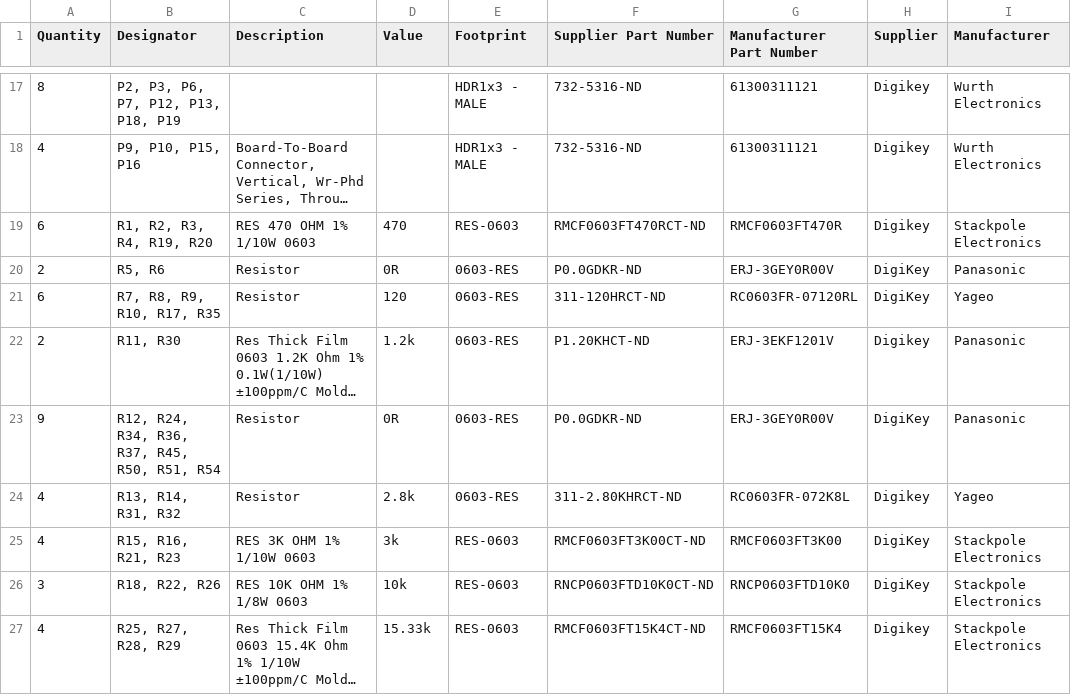
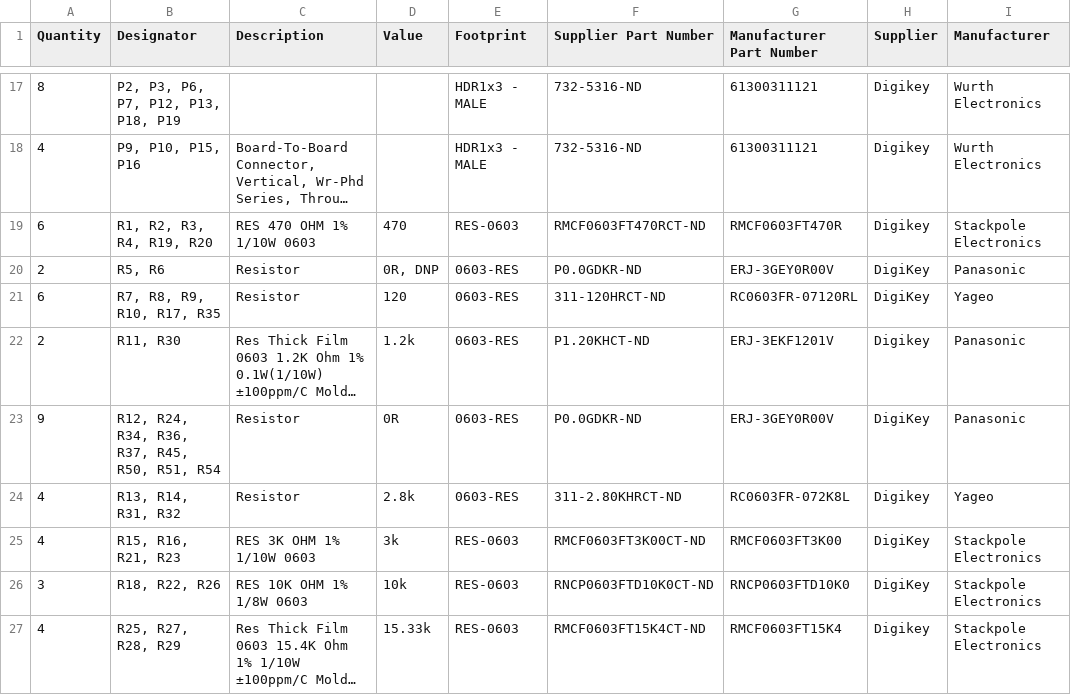
Before and after one commit to Severson-Group/AMDS, a CSV file: Mainboard/REV20200920D/mainboard-bom.csv, drawn as a sheet; only a part is shown, gaps mark what is left out; long unchanged cells end in ….

```diff
--- a/Mainboard/REV20200920D/mainboard-bom.csv
+++ b/Mainboard/REV20200920D/mainboard-bom.csv
@@ -19,3 +19,3 @@ Quantity,Designator,Description,Value,Footprint,Supplier Part Number,Manufacture
 "6","R1, R2, R3, R4, R19, R20","RES 470 OHM 1% 1/10W 0603","470","RES-0603","RMCF0603FT470RCT-ND","RMCF0603FT470R","Digikey","Stackpole Electronics"
-"2","R5, R6","Resistor","0R","0603-RES","P0.0GDKR-ND","ERJ-3GEY0R00V","DigiKey","Panasonic"
+"2","R5, R6","Resistor","0R, DNP","0603-RES","P0.0GDKR-ND","ERJ-3GEY0R00V","DigiKey","Panasonic"
 "6","R7, R8, R9, R10, R17, R35","Resistor","120","0603-RES","311-120HRCT-ND","RC0603FR-07120RL","DigiKey","Yageo"
```
Also changed, not shown: Mainboard/REV20200920D/pick-place-for-sensor-mainboard.csv.
